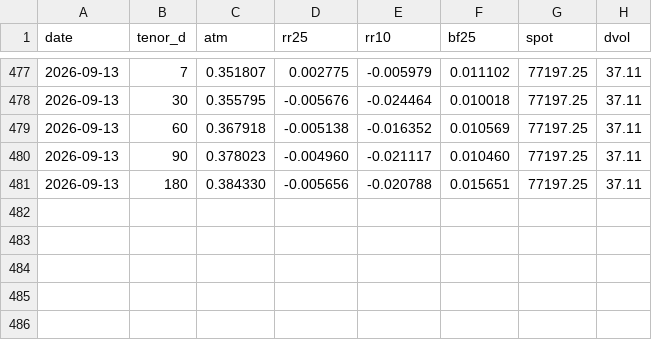
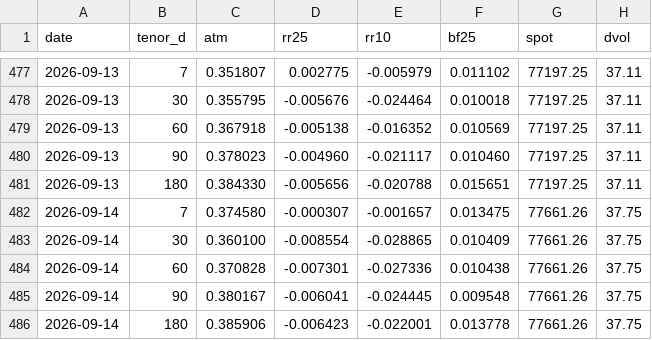
Before and after one commit to JohannFX/strattrecs-tools, a CSV file: data/skew_history_BTC.csv, drawn as a sheet; only a part is shown, gaps mark what is left out.

Commit message:
skew snapshot 2026-09-14

```diff
--- a/data/skew_history_BTC.csv
+++ b/data/skew_history_BTC.csv
@@ -481 +481,6 @@ date,tenor_d,atm,rr25,rr10,bf25,spot,dvol
 2026-09-13,180,0.384330,-0.005656,-0.020788,0.015651,77197.25,37.11
+2026-09-14,7,0.374580,-0.000307,-0.001657,0.013475,77661.26,37.75
+2026-09-14,30,0.360100,-0.008554,-0.028865,0.010409,77661.26,37.75
+2026-09-14,60,0.370828,-0.007301,-0.027336,0.010438,77661.26,37.75
+2026-09-14,90,0.380167,-0.006041,-0.024445,0.009548,77661.26,37.75
+2026-09-14,180,0.385906,-0.006423,-0.022001,0.013778,77661.26,37.75
```
Also changed, not shown: data/skew_history_ETH.csv, 2 other files.
